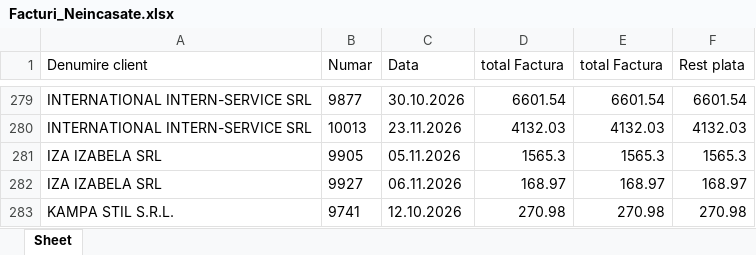
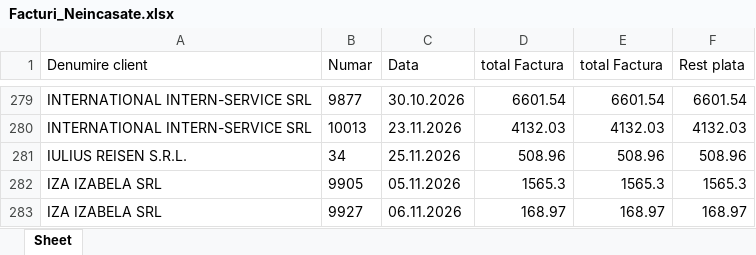
Before and after one commit to ab12slk-sys/dmautoapp-demo, an Excel workbook: Facturi_Neincasate.xlsx, sheet Sheet, drawn as a sheet; only a part is shown, gaps mark what is left out; the shorter side is filled out with more unchanged rows; values as stored, in another font and other column widths than the file's, no borders; the diff names each change by its address in the sheet, - before the commit and + after, or states it on an @@ line.

```diff
--- a/Facturi_Neincasate.xlsx (sheet Sheet)
+++ b/Facturi_Neincasate.xlsx (sheet Sheet)
+row 281: IULIUS REISEN S.R.L. | 34 | 25.11.2026 | 508.96 | 508.96 | 508.96
```
Also changed, not shown: STOCEGIUNIE.xlsx.
